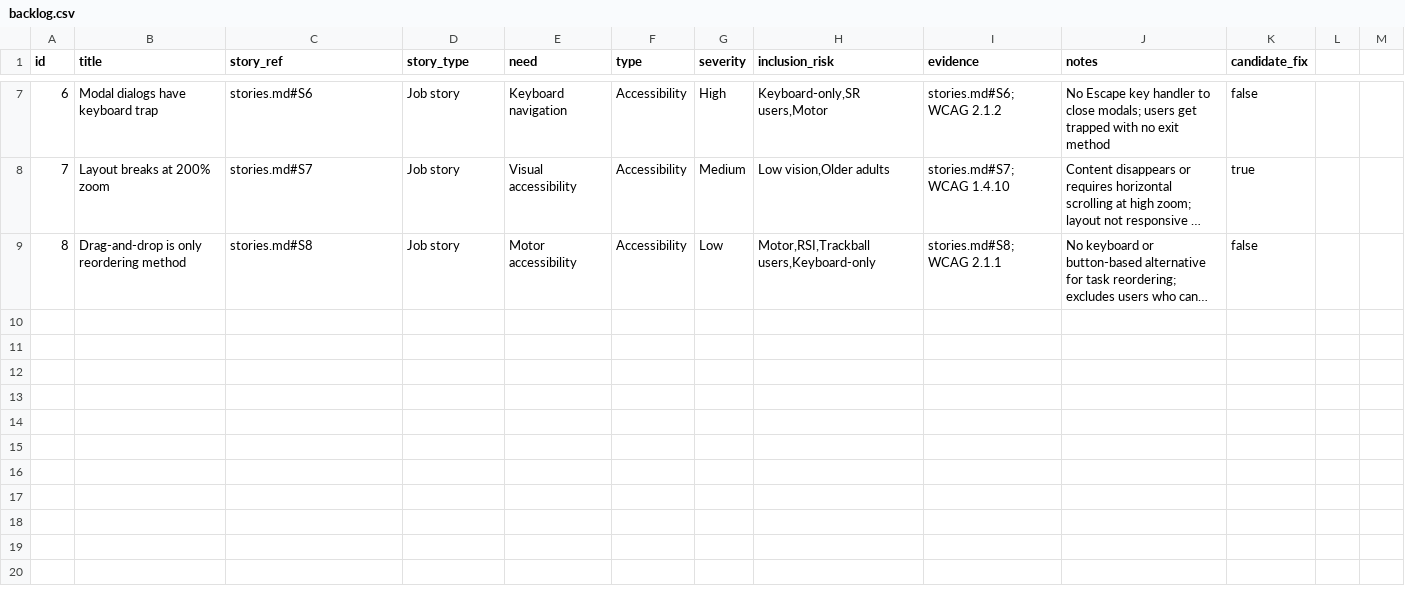
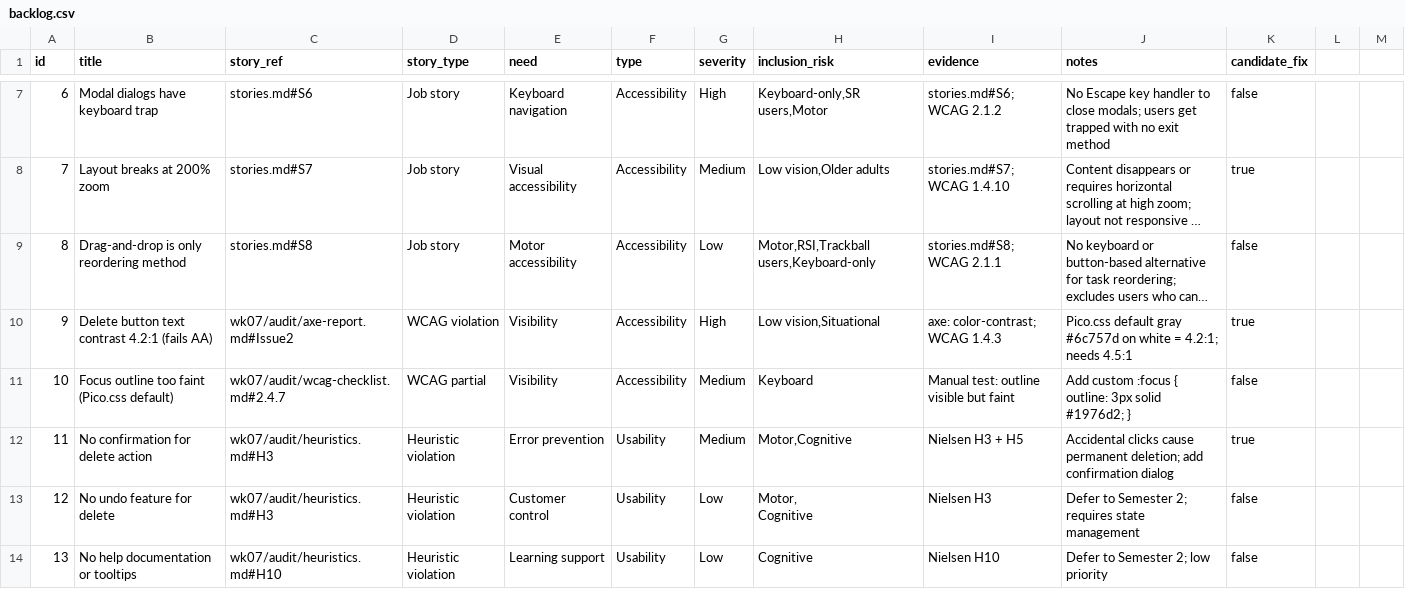
Before and after one commit to ekunwill25/comp2850-hci-starter, a CSV file: backlog/backlog.csv, drawn as a sheet; only a part is shown, gaps mark what is left out; long unchanged cells end in …; ↵ is a line break in a cell; the diff names each change by its address in the sheet, - before the commit and + after, or states it on an @@ line.

```diff
--- a/backlog/backlog.csv
+++ b/backlog/backlog.csv
+row 10: 9 | Delete button text contrast 4.2:1 (fails AA) | wk07/audit/axe-report.md#Issue2 | WCAG violation | Visibility | Accessibility | High | Low vision,Situational | axe: color-contrast; WCAG 1.4.3 | Pico.css default gray #6c757d on white = 4.2:1; needs 4.5:1 | true
+row 11: 10 | Focus outline too faint (Pico.css default) | wk07/audit/wcag-checklist.md#2.4.7 | WCAG partial | Visibility | Accessibility | Medium | Keyboard | Manual test: outline visible but faint | Add custom :focus { outline: 3px solid #1976d2; } | false
+row 12: 11 | No confirmation for delete action | wk07/audit/heuristics.md#H3 | Heuristic violation | Error prevention | Usability | Medium | Motor,Cognitive | Nielsen H3 + H5 | Accidental clicks cause permanent deletion; add confirmation dialog | true
+row 13: 12 | No undo feature for delete | wk07/audit/heuristics.md#H3 | Heuristic violation | Customer control | Usability | Low | Motor, ↵ Cognitive | Nielsen H3 | Defer to Semester 2; requires state management | false
+row 14: 13 | No help documentation or tooltips | wk07/audit/heuristics.md#H10 | Heuristic violation | Learning support | Usability | Low | Cognitive | Nielsen H10 | Defer to Semester 2; low priority | false
```
Also changed, not shown: 4 other files.
